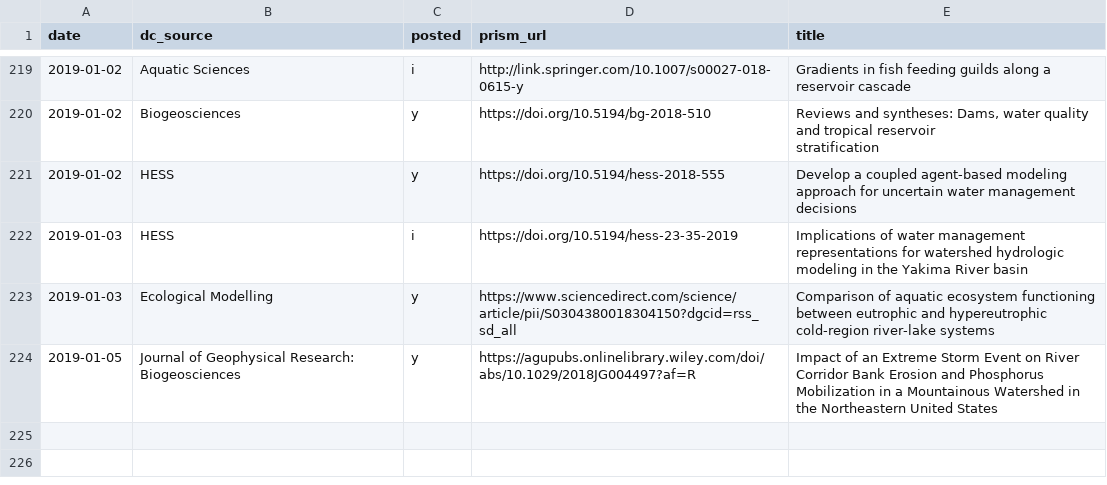
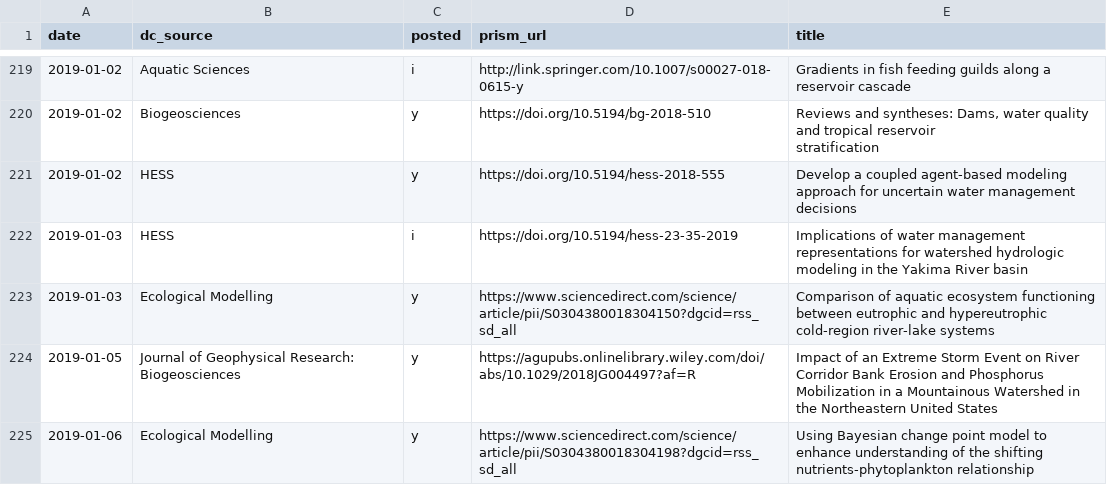
Before and after one commit to feedpapers/limnopapers, a CSV file: log.csv, drawn as a sheet; only a part is shown, gaps mark what is left out; the diff names each change by its address in the sheet, - before the commit and + after, or states it on an @@ line.

```diff
--- a/log.csv
+++ b/log.csv
+row 225: 2019-01-06 | Ecological Modelling | y | https://www.sciencedirect.com/science/article/pii/S0304380018304198?dgcid=rss_sd_all | Using Bayesian change point model to enhance understanding of the shifting nutrients-phytoplankton relationship
```
Also changed, not shown: limnopapers/keywords.csv, 2 other files.
